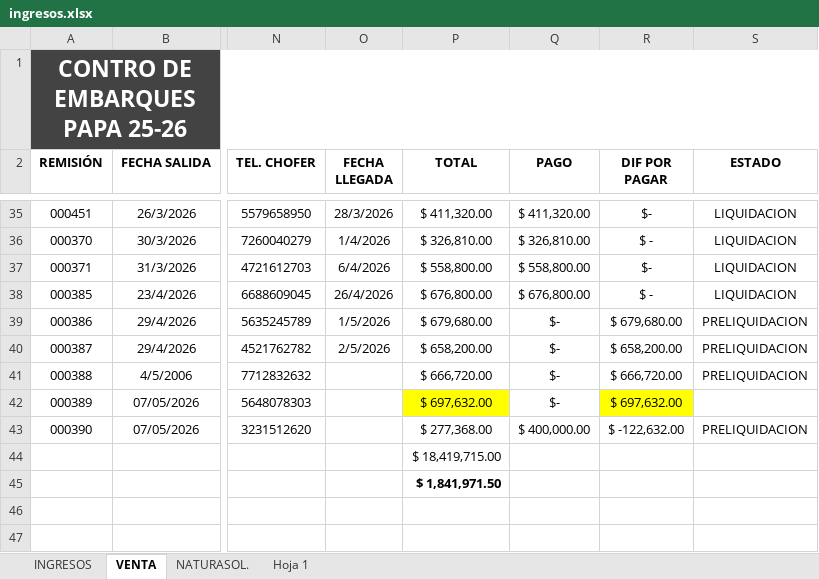
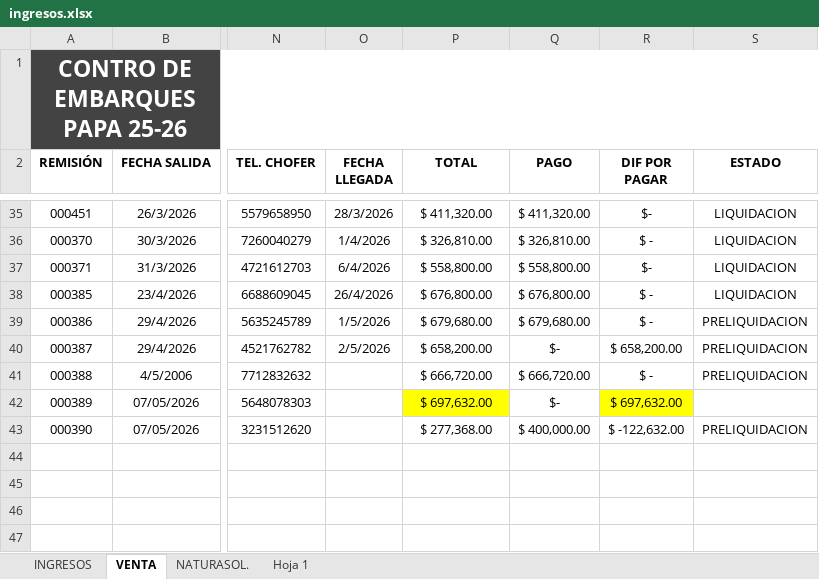
Before and after one commit to NormanProduce/Ciclo-25-26, an Excel workbook: ingresos.xlsx, sheet VENTA, drawn as a sheet; only a part is shown, gaps mark what is left out; values as stored, in another font and other column widths than the file's, no borders; charts and pictures not drawn; the diff names each change by its address in the sheet, - before the commit and + after, or states it on an @@ line.

```diff
--- a/ingresos.xlsx (sheet VENTA)
+++ b/ingresos.xlsx (sheet VENTA)
-Q39 (PAGO): $-
+Q39 (PAGO): $ 679,680.00
-R39 (DIF POR PAGAR): $ 679,680.00
+R39 (DIF POR PAGAR): $ -
-Q41 (PAGO): $-
+Q41 (PAGO): $ 666,720.00
-R41 (DIF POR PAGAR): $ 666,720.00
+R41 (DIF POR PAGAR): $ -
-P44 (TOTAL): $ 18,419,715.00
+P44 (TOTAL): (empty)
-P45 (TOTAL): $ 1,841,971.50
+P45 (TOTAL): (empty)
```
Also changed, not shown: sheet INGRESOS.
